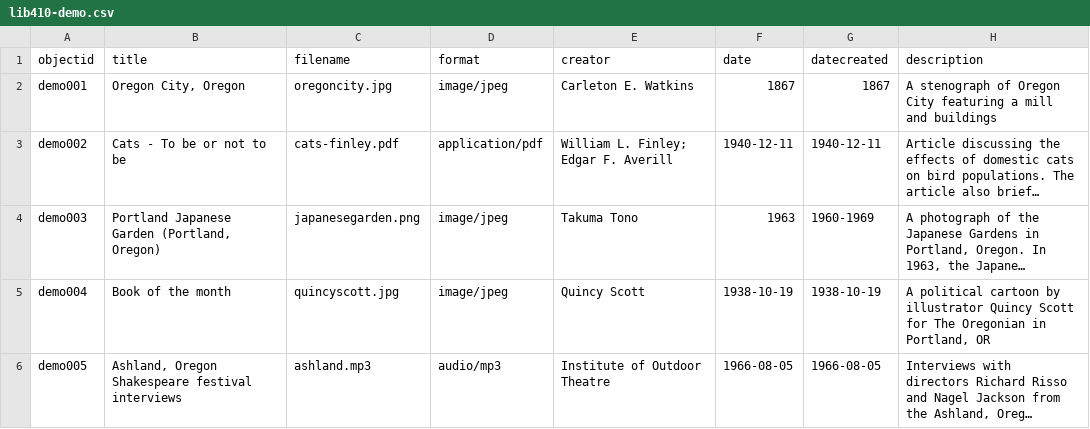
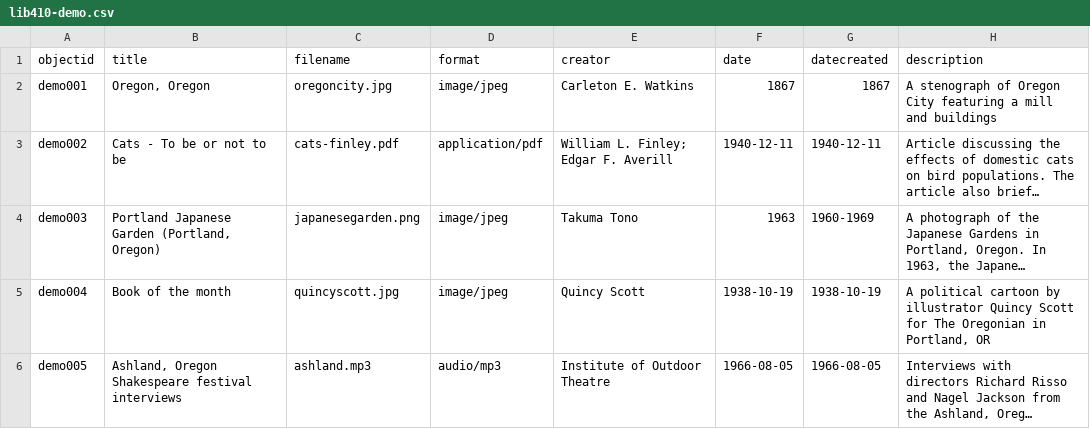
Before and after one commit to LIB410-Spring2023/lib410-demo, a CSV file: _data/lib410-demo.csv, drawn as a sheet; only a part is shown; long unchanged cells end in …; the diff names each change by its address in the sheet, - before the commit and + after, or states it on an @@ line.

Commit message:
Update metadata

```diff
--- a/_data/lib410-demo.csv
+++ b/_data/lib410-demo.csv
-B2 (title): Oregon City, Oregon
+B2 (title): Oregon, Oregon
```
